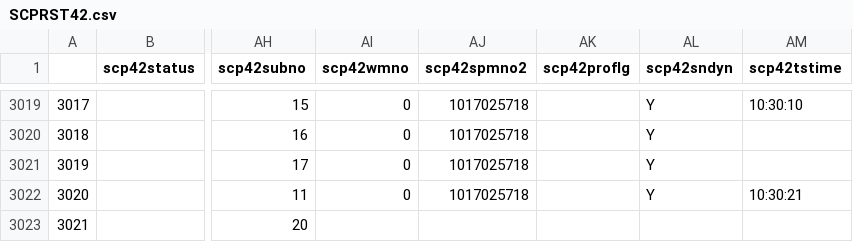
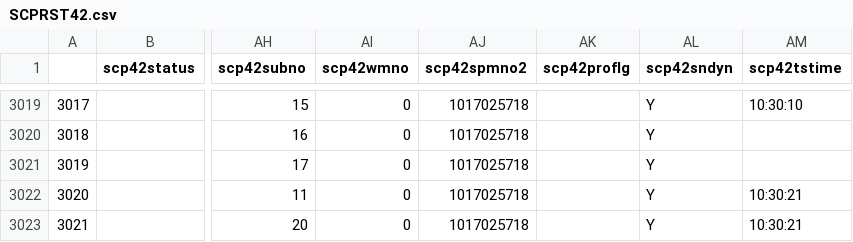
Before and after one commit to ahnhoseopc/d-note-for-gh, a CSV file: resources/prep/SCPRST42.csv, drawn as a sheet; only a part is shown, gaps mark what is left out; the diff names each change by its address in the sheet, - before the commit and + after, or states it on an @@ line.

```diff
--- a/resources/prep/SCPRST42.csv
+++ b/resources/prep/SCPRST42.csv
-AI3023 (scp42wmno): (empty)
+AI3023 (scp42wmno): 0
-AJ3023 (scp42spmno2): (empty)
+AJ3023 (scp42spmno2): 1017025718
-AL3023 (scp42sndyn): (empty)
+AL3023 (scp42sndyn): Y
-AM3023 (scp42tstime): (empty)
+AM3023 (scp42tstime): 10:30:21
```
Also changed, not shown: resources/prep/SAPRPT06.csv, 1 other file.
